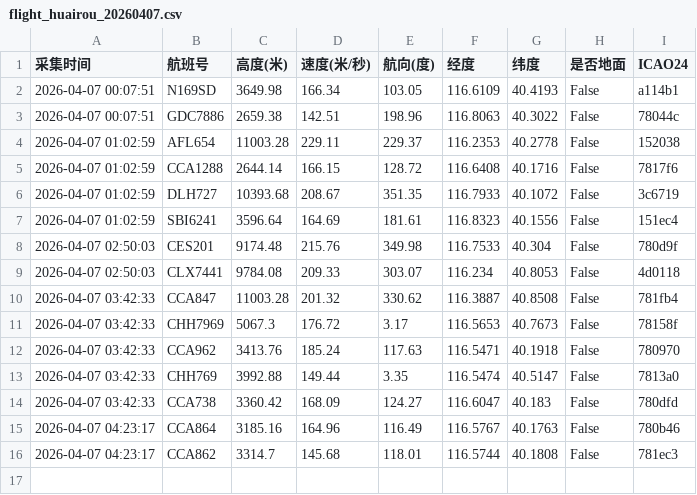
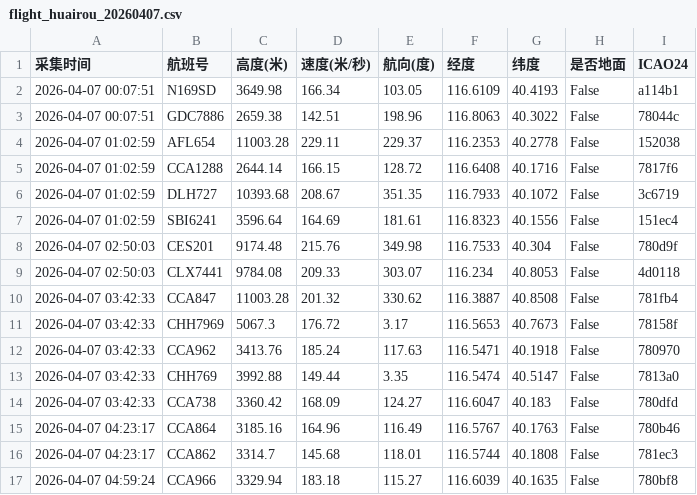
Before and after one commit to 5sncwcvt4h-star/plane, a CSV file: data/202604/flight_huairou_20260407.csv, drawn as a sheet; the diff names each change by its address in the sheet, - before the commit and + after, or states it on an @@ line.

```diff
--- a/data/202604/flight_huairou_20260407.csv
+++ b/data/202604/flight_huairou_20260407.csv
+row 17: 2026-04-07 04:59:24 | CCA966 | 3329.94 | 183.18 | 115.27 | 116.6039 | 40.1635 | False | 780bf8
```
